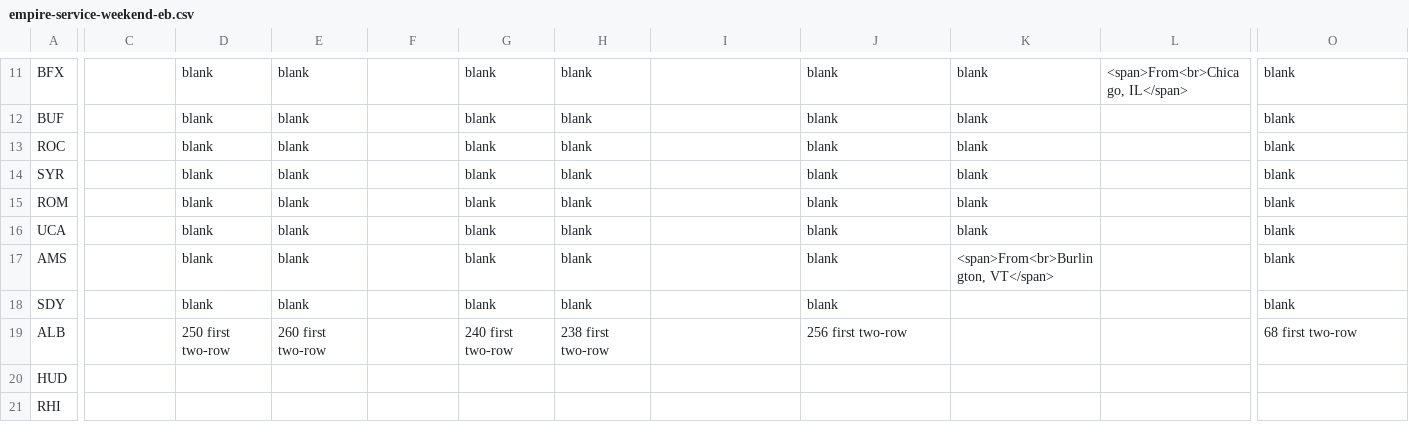
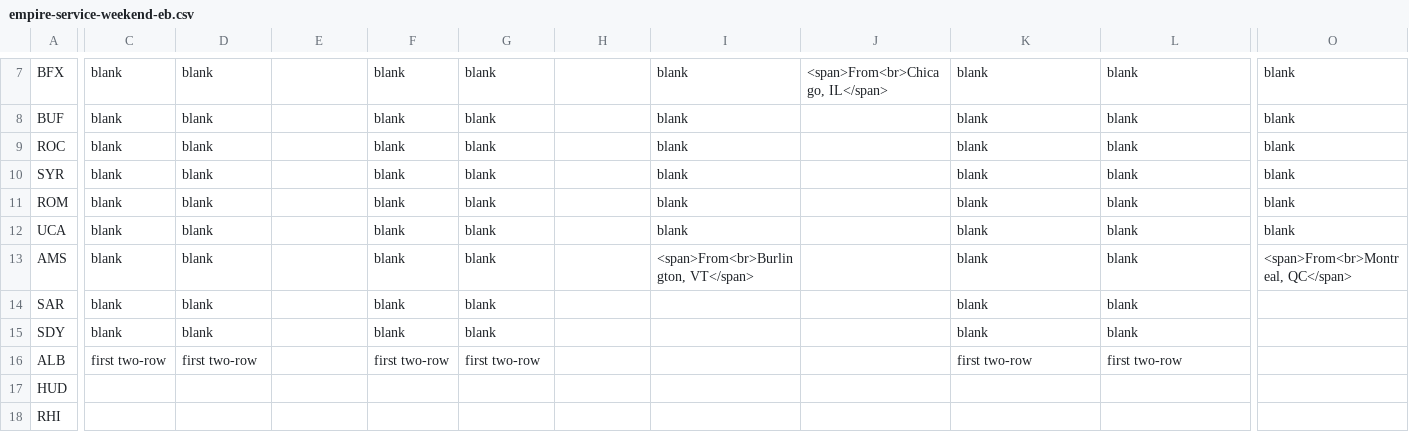
Before and after one commit to neroden/timetable_kit, a CSV file: timetable_kit/specs_amtrak/empire-service-weekend-eb.csv, drawn as a sheet; only a part is shown, gaps mark what is left out; addresses are those after the commit; rows hold the shown columns only; the diff covers the shown part only; the diff names each change by its address in the sheet, - before the commit and + after, or states it on an @@ line.

```diff
--- a/timetable_kit/specs_amtrak/empire-service-weekend-eb.csv
+++ b/timetable_kit/specs_amtrak/empire-service-weekend-eb.csv
-C7:C13: (empty)
+C7:C13: blank
-E7:E13: blank
+E7:E13: (empty)
-F7:F13: (empty)
+F7:F13: blank
-H7:H13: blank
+H7:H13: (empty)
-I7:I12: (empty)
+I7:I12: blank
-J7: blank
+J7: <span>From<br>Chicago, IL</span>
-L7: <span>From<br>Chicago, IL</span>
+L7: blank
-J8:J13: blank
+J8:J13: (empty)
-L8:L13: (empty)
+L8:L13: blank
-I13: (empty)
+I13: <span>From<br>Burlington, VT</span>
-K13: <span>From<br>Burlington, VT</span>
+K13: blank
-O13: blank
+O13: <span>From<br>Montreal, QC</span>
+row 14: SAR | blank | blank |  | blank | blank |  |  |  | blank | blank
-C15: (empty)
+C15: blank
-E15: blank
+E15: (empty)
-F15: (empty)
+F15: blank
-H15: blank
+H15: (empty)
-J15: blank
+J15: (empty)
-K15: (empty)
+K15: blank
-L15: (empty)
+L15: blank
-O15: blank
+O15: (empty)
-C16: (empty)
+C16: first two-row
-D16: 250 first two-row
+D16: first two-row
-E16: 260 first two-row
+E16: (empty)
-F16: (empty)
+F16: first two-row
-G16: 240 first two-row
+G16: first two-row
-H16: 238 first two-row
+H16: (empty)
-J16: 256 first two-row
+J16: (empty)
-K16: (empty)
+K16: first two-row
-L16: (empty)
+L16: first two-row
-O16: 68 first two-row
+O16: (empty)
```
Also changed, not shown: 2 added rows, 6 removed rows and 25 edited cells elsewhere in this file, timetable_kit/specs_amtrak/empire-service-weekday-eb.csv, timetable_kit/specs_amtrak/empire-service-weekday-wb.csv, 5 other files.
